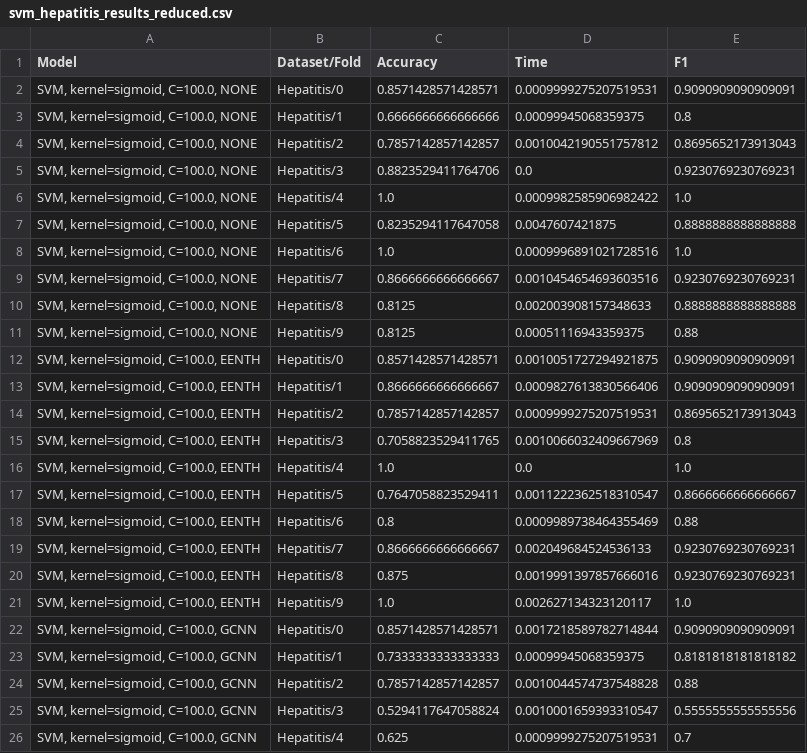
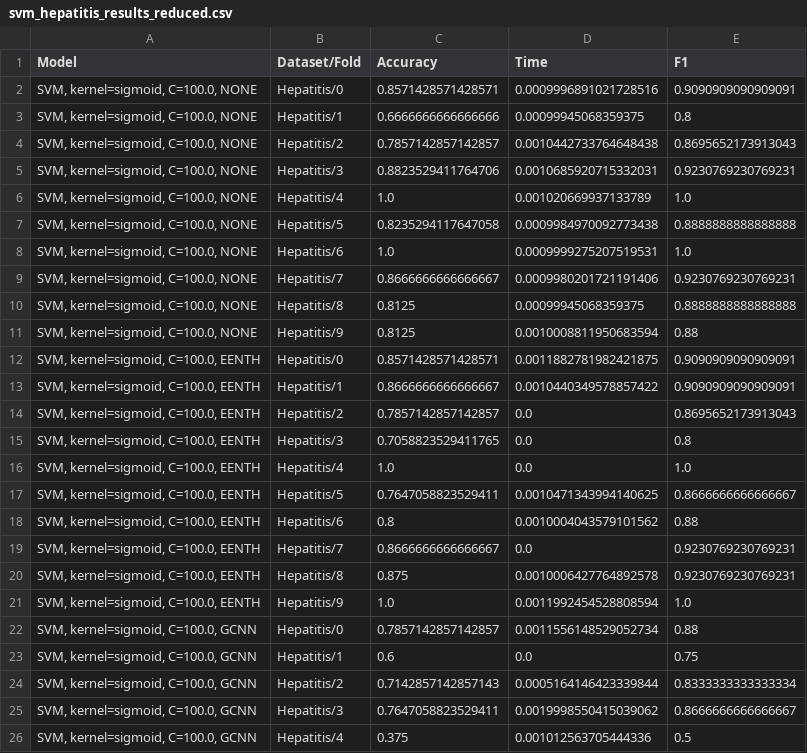
Before and after one commit to alobo01/IML2, a CSV file: Hepatitis/svm_hepatitis_results_reduced.csv, drawn as a sheet; only a part is shown; the diff covers the shown part only.

Commit message:
results updated

```diff
--- a/Hepatitis/svm_hepatitis_results_reduced.csv
+++ b/Hepatitis/svm_hepatitis_results_reduced.csv
@@ -1,26 +1,26 @@
 Model,Dataset/Fold,Accuracy,Time,F1
-"SVM, kernel=sigmoid, C=100.0, NONE",Hepatitis/0,0.8571428571428571,0.0009999275207519531,0.9090909090909091
+"SVM, kernel=sigmoid, C=100.0, NONE",Hepatitis/0,0.8571428571428571,0.0009996891021728516,0.9090909090909091
 "SVM, kernel=sigmoid, C=100.0, NONE",Hepatitis/1,0.6666666666666666,0.00099945068359375,0.8
-"SVM, kernel=sigmoid, C=100.0, NONE",Hepatitis/2,0.7857142857142857,0.0010042190551757812,0.8695652173913043
-"SVM, kernel=sigmoid, C=100.0, NONE",Hepatitis/3,0.8823529411764706,0.0,0.9230769230769231
-"SVM, kernel=sigmoid, C=100.0, NONE",Hepatitis/4,1.0,0.0009982585906982422,1.0
-"SVM, kernel=sigmoid, C=100.0, NONE",Hepatitis/5,0.8235294117647058,0.0047607421875,0.8888888888888888
-"SVM, kernel=sigmoid, C=100.0, NONE",Hepatitis/6,1.0,0.0009996891021728516,1.0
-"SVM, kernel=sigmoid, C=100.0, NONE",Hepatitis/7,0.8666666666666667,0.0010454654693603516,0.9230769230769231
-"SVM, kernel=sigmoid, C=100.0, NONE",Hepatitis/8,0.8125,0.002003908157348633,0.8888888888888888
-"SVM, kernel=sigmoid, C=100.0, NONE",Hepatitis/9,0.8125,0.00051116943359375,0.88
-"SVM, kernel=sigmoid, C=100.0, EENTH",Hepatitis/0,0.8571428571428571,0.0010051727294921875,0.9090909090909091
-"SVM, kernel=sigmoid, C=100.0, EENTH",Hepatitis/1,0.8666666666666667,0.0009827613830566406,0.9090909090909091
-"SVM, kernel=sigmoid, C=100.0, EENTH",Hepatitis/2,0.7857142857142857,0.0009999275207519531,0.8695652173913043
-"SVM, kernel=sigmoid, C=100.0, EENTH",Hepatitis/3,0.7058823529411765,0.0010066032409667969,0.8
+"SVM, kernel=sigmoid, C=100.0, NONE",Hepatitis/2,0.7857142857142857,0.0010442733764648438,0.8695652173913043
+"SVM, kernel=sigmoid, C=100.0, NONE",Hepatitis/3,0.8823529411764706,0.0010685920715332031,0.9230769230769231
+"SVM, kernel=sigmoid, C=100.0, NONE",Hepatitis/4,1.0,0.001020669937133789,1.0
+"SVM, kernel=sigmoid, C=100.0, NONE",Hepatitis/5,0.8235294117647058,0.0009984970092773438,0.8888888888888888
+"SVM, kernel=sigmoid, C=100.0, NONE",Hepatitis/6,1.0,0.0009999275207519531,1.0
+"SVM, kernel=sigmoid, C=100.0, NONE",Hepatitis/7,0.8666666666666667,0.0009980201721191406,0.9230769230769231
+"SVM, kernel=sigmoid, C=100.0, NONE",Hepatitis/8,0.8125,0.00099945068359375,0.8888888888888888
+"SVM, kernel=sigmoid, C=100.0, NONE",Hepatitis/9,0.8125,0.0010008811950683594,0.88
+"SVM, kernel=sigmoid, C=100.0, EENTH",Hepatitis/0,0.8571428571428571,0.0011882781982421875,0.9090909090909091
+"SVM, kernel=sigmoid, C=100.0, EENTH",Hepatitis/1,0.8666666666666667,0.0010440349578857422,0.9090909090909091
+"SVM, kernel=sigmoid, C=100.0, EENTH",Hepatitis/2,0.7857142857142857,0.0,0.8695652173913043
+"SVM, kernel=sigmoid, C=100.0, EENTH",Hepatitis/3,0.7058823529411765,0.0,0.8
 "SVM, kernel=sigmoid, C=100.0, EENTH",Hepatitis/4,1.0,0.0,1.0
-"SVM, kernel=sigmoid, C=100.0, EENTH",Hepatitis/5,0.7647058823529411,0.0011222362518310547,0.8666666666666667
-"SVM, kernel=sigmoid, C=100.0, EENTH",Hepatitis/6,0.8,0.0009989738464355469,0.88
-"SVM, kernel=sigmoid, C=100.0, EENTH",Hepatitis/7,0.8666666666666667,0.002049684524536133,0.9230769230769231
-"SVM, kernel=sigmoid, C=100.0, EENTH",Hepatitis/8,0.875,0.0019991397857666016,0.9230769230769231
-"SVM, kernel=sigmoid, C=100.0, EENTH",Hepatitis/9,1.0,0.002627134323120117,1.0
-"SVM, kernel=sigmoid, C=100.0, GCNN",Hepatitis/0,0.8571428571428571,0.0017218589782714844,0.9090909090909091
-"SVM, kernel=sigmoid, C=100.0, GCNN",Hepatitis/1,0.7333333333333333,0.00099945068359375,0.8181818181818182
-"SVM, kernel=sigmoid, C=100.0, GCNN",Hepatitis/2,0.7857142857142857,0.0010044574737548828,0.88
-"SVM, kernel=sigmoid, C=100.0, GCNN",Hepatitis/3,0.5294117647058824,0.0010001659393310547,0.5555555555555556
-"SVM, kernel=sigmoid, C=100.0, GCNN",Hepatitis/4,0.625,0.0009999275207519531,0.7
+"SVM, kernel=sigmoid, C=100.0, EENTH",Hepatitis/5,0.7647058823529411,0.0010471343994140625,0.8666666666666667
+"SVM, kernel=sigmoid, C=100.0, EENTH",Hepatitis/6,0.8,0.0010004043579101562,0.88
+"SVM, kernel=sigmoid, C=100.0, EENTH",Hepatitis/7,0.8666666666666667,0.0,0.9230769230769231
+"SVM, kernel=sigmoid, C=100.0, EENTH",Hepatitis/8,0.875,0.0010006427764892578,0.9230769230769231
+"SVM, kernel=sigmoid, C=100.0, EENTH",Hepatitis/9,1.0,0.0011992454528808594,1.0
+"SVM, kernel=sigmoid, C=100.0, GCNN",Hepatitis/0,0.7857142857142857,0.0011556148529052734,0.88
+"SVM, kernel=sigmoid, C=100.0, GCNN",Hepatitis/1,0.6,0.0,0.75
+"SVM, kernel=sigmoid, C=100.0, GCNN",Hepatitis/2,0.7142857142857143,0.0005164146423339844,0.8333333333333334
+"SVM, kernel=sigmoid, C=100.0, GCNN",Hepatitis/3,0.7647058823529411,0.0019998550415039062,0.8666666666666667
+"SVM, kernel=sigmoid, C=100.0, GCNN",Hepatitis/4,0.375,0.001012563705444336,0.5
```
Also changed, not shown: 24 edited cells elsewhere in this file, Hepatitis/svm_hepatitis_results_best1.csv, Hepatitis/svm_hepatitis_results_best5.csv, 13 other files.
